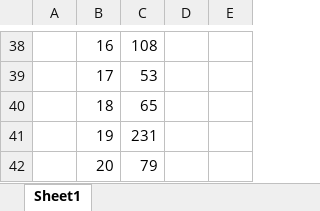
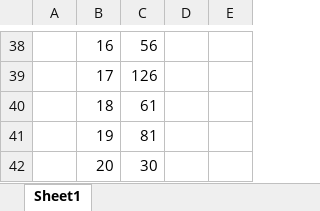
Before and after one commit to pnnl/pca-analysis, an Excel workbook: SIMS_PCA/SIMS_PCA/output_sample/LoadingPC2.xlsx, sheet Sheet1, drawn as a sheet; only a part is shown, gaps mark what is left out; values as stored, in another font and other column widths than the file's, no borders; the diff covers the shown part only; the diff names each change by its address in the sheet, - before the commit and + after, or states it on an @@ line.

Commit message:
Fixed issue with sample numbers 001-006 causing false positive data columns to be included in PCA plots.

```diff
--- a/SIMS_PCA/SIMS_PCA/output_sample/LoadingPC2.xlsx (sheet Sheet1)
+++ b/SIMS_PCA/SIMS_PCA/output_sample/LoadingPC2.xlsx (sheet Sheet1)
-C38: 108
+C38: 56
-C39: 53
+C39: 126
-C40: 65
+C40: 61
-C41: 231
+C41: 81
-C42: 79
+C42: 30
```
Also changed, not shown: 24 added rows, 24 removed rows, 5 moved rows and 5 edited cells elsewhere in this sheet, SIMS_PCA/SIMS_PCA/output_sample/LoadingPC1.xlsx, SIMS_PCA/SIMS_PCA/output_sample/LoadingPC3.xlsx, 41 other files.
